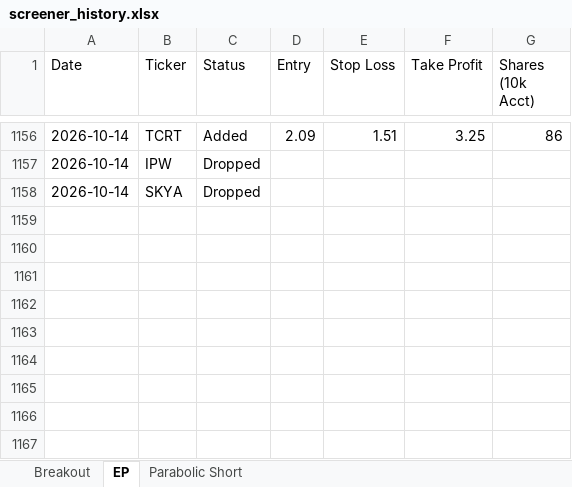
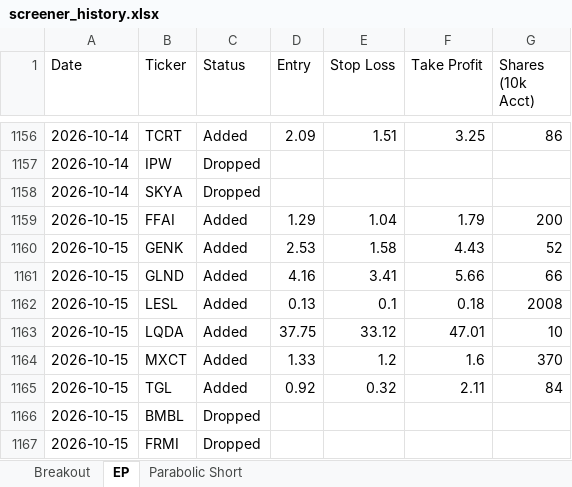
Before and after one commit to petarpanchev-lgtm/bug-free-umbrella, an Excel workbook: screener_history.xlsx, sheet EP, drawn as a sheet; only a part is shown, gaps mark what is left out; values as stored, in another font and other column widths than the file's, no borders; the diff names each change by its address in the sheet, - before the commit and + after, or states it on an @@ line.

```diff
--- a/screener_history.xlsx (sheet EP)
+++ b/screener_history.xlsx (sheet EP)
+row 1159: 2026-10-15 | FFAI | Added | 1.29 | 1.04 | 1.79 | 200
+row 1160: 2026-10-15 | GENK | Added | 2.53 | 1.58 | 4.43 | 52
+row 1161: 2026-10-15 | GLND | Added | 4.16 | 3.41 | 5.66 | 66
+row 1162: 2026-10-15 | LESL | Added | 0.13 | 0.1 | 0.18 | 2008
+row 1163: 2026-10-15 | LQDA | Added | 37.75 | 33.12 | 47.01 | 10
+row 1164: 2026-10-15 | MXCT | Added | 1.33 | 1.2 | 1.6 | 370
+row 1165: 2026-10-15 | TGL | Added | 0.92 | 0.32 | 2.11 | 84
+row 1166: 2026-10-15 | BMBL | Dropped
+row 1167: 2026-10-15 | FRMI | Dropped
```
Also changed, not shown: sheet Breakout.
